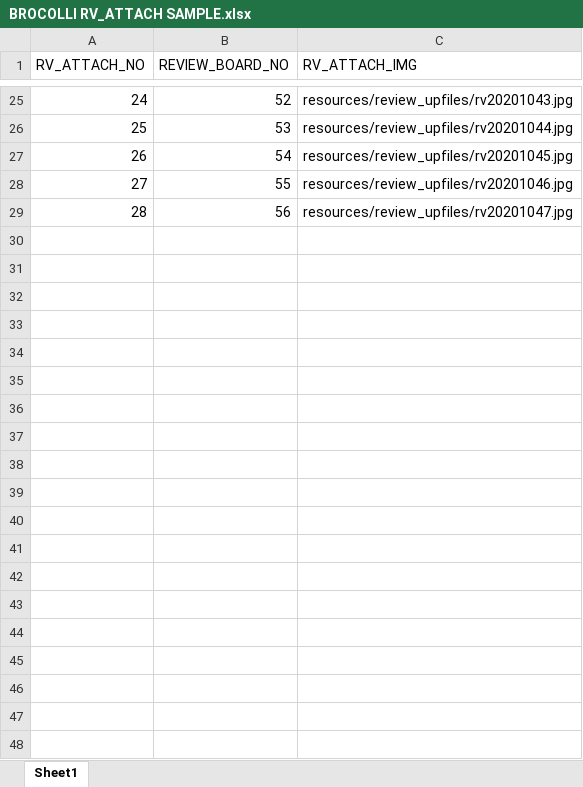
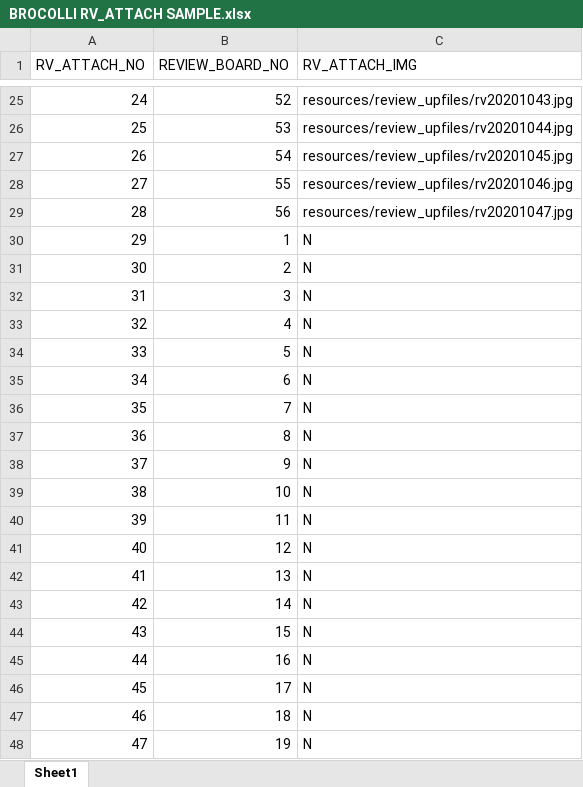
Before and after one commit to b-bok/Team_-broccoli, an Excel workbook: 샘플데이터/BROCOLLI RV_ATTACH SAMPLE.xlsx, sheet Sheet1, drawn as a sheet; only a part is shown, gaps mark what is left out; values as stored, in another font and other column widths than the file's, no borders; the diff covers the shown part only; the diff names each change by its address in the sheet, - before the commit and + after, or states it on an @@ line.

```diff
--- a/샘플데이터/BROCOLLI RV_ATTACH SAMPLE.xlsx (sheet Sheet1)
+++ b/샘플데이터/BROCOLLI RV_ATTACH SAMPLE.xlsx (sheet Sheet1)
+row 30: 29 | 1 | N
+row 31: 30 | 2 | N
+row 32: 31 | 3 | N
+row 33: 32 | 4 | N
+row 34: 33 | 5 | N
+row 35: 34 | 6 | N
+row 36: 35 | 7 | N
+row 37: 36 | 8 | N
+row 38: 37 | 9 | N
+row 39: 38 | 10 | N
+row 40: 39 | 11 | N
+row 41: 40 | 12 | N
+row 42: 41 | 13 | N
+row 43: 42 | 14 | N
+row 44: 43 | 15 | N
+row 45: 44 | 16 | N
+row 46: 45 | 17 | N
+row 47: 46 | 18 | N
+row 48: 47 | 19 | N
```
Also changed, not shown: 9 added rows elsewhere in this sheet, 샘플데이터/BROCOLLI REVIEW SAMPLE.xlsx.
